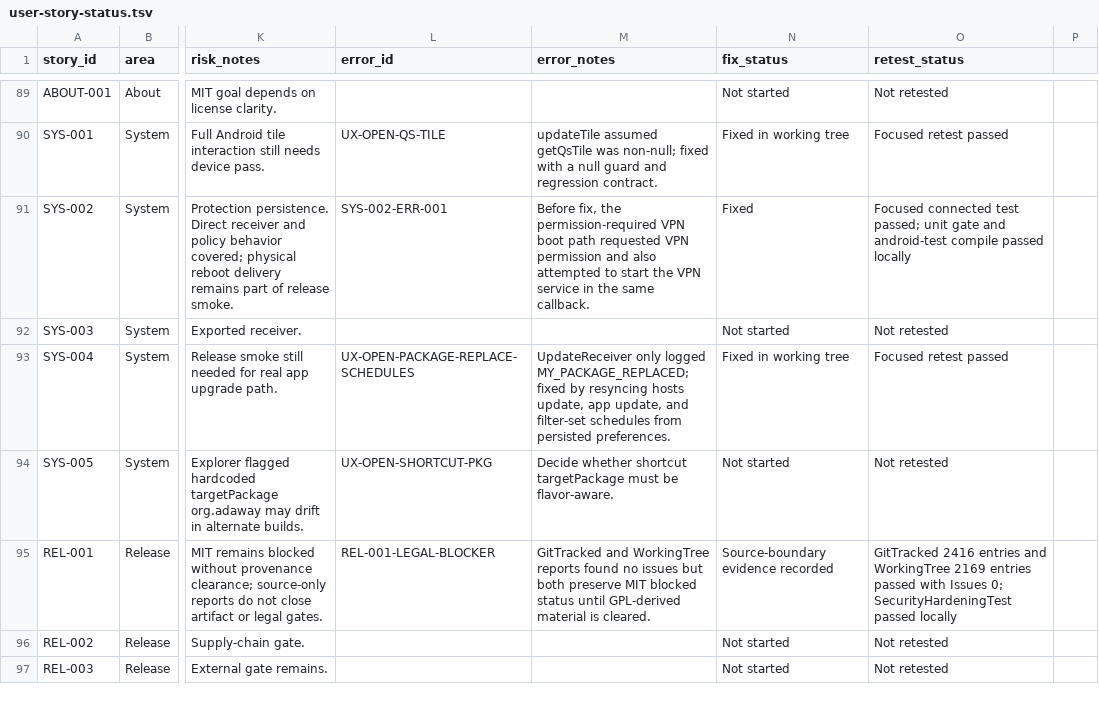
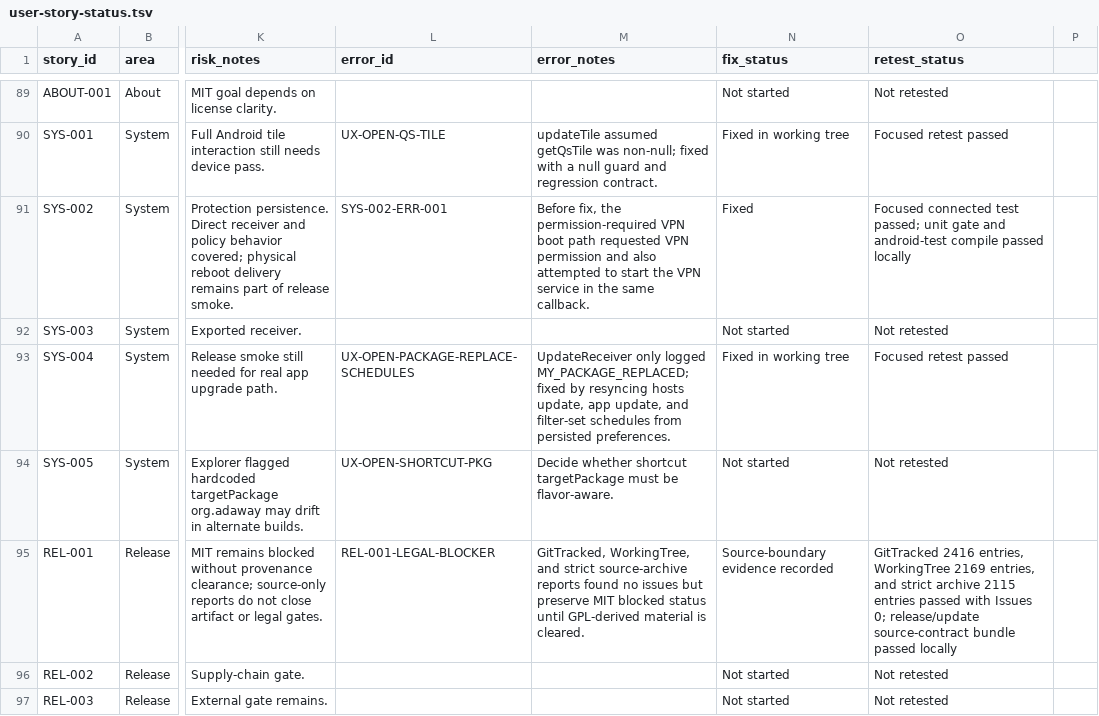
Before and after one commit to stevesolun/AdAway, a TSV file: tasks/user-story-status.tsv, drawn as a sheet; only a part is shown, gaps mark what is left out; the diff names each change by its address in the sheet, - before the commit and + after, or states it on an @@ line.

Commit message:
test: record strict license boundary proof

```diff
--- a/tasks/user-story-status.tsv
+++ b/tasks/user-story-status.tsv
-M95 (error_notes): GitTracked and WorkingTree reports found no issues but both preserve MIT…
+M95 (error_notes): GitTracked, WorkingTree, and strict source-archive reports found no issues but preserve MIT…
-O95 (retest_status): GitTracked 2416 entries and WorkingTree 2169 entries passed with Issues 0; SecurityHardeningTest passed locally
+O95 (retest_status): GitTracked 2416 entries, WorkingTree 2169 entries, and strict archive 2115 entries passed with Issues 0; release/update source-contract bundle passed locally
```
Also changed, not shown: 6 other files.
